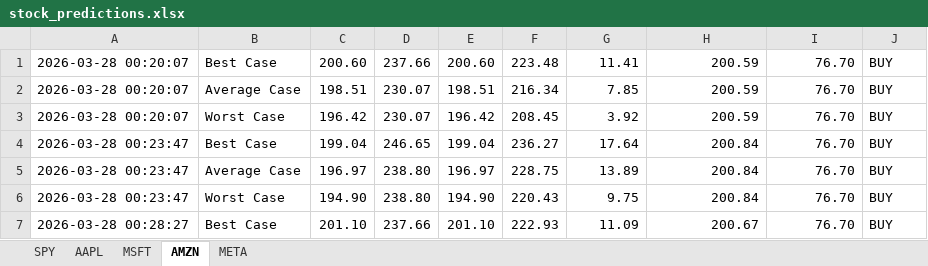
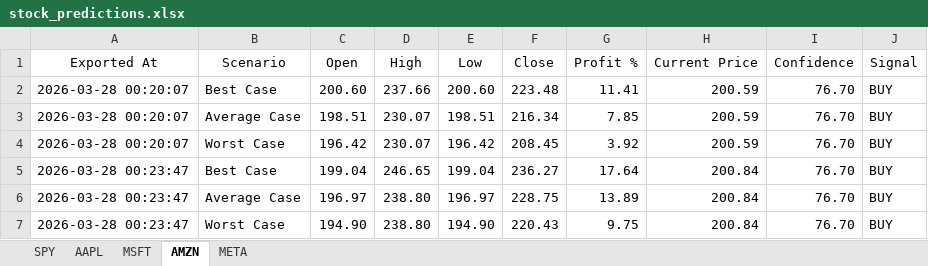
Before and after one commit to LyCh1e/Stock-Prediction-Neural-Network, an Excel workbook: stock_predictions.xlsx, sheet AMZN, drawn as a sheet; only a part is shown; the shorter side is filled out with more unchanged rows; values as stored, in another font and other column widths than the file's, no borders; the diff names each change by its address in the sheet, - before the commit and + after, or states it on an @@ line.

Commit message:
Update stock_predictions.xlsx

```diff
--- a/stock_predictions.xlsx (sheet AMZN)
+++ b/stock_predictions.xlsx (sheet AMZN)
+row 1: Exported At | Scenario | Open | High | Low | Close | Profit % | Current Price | Confidence | Signal
```
